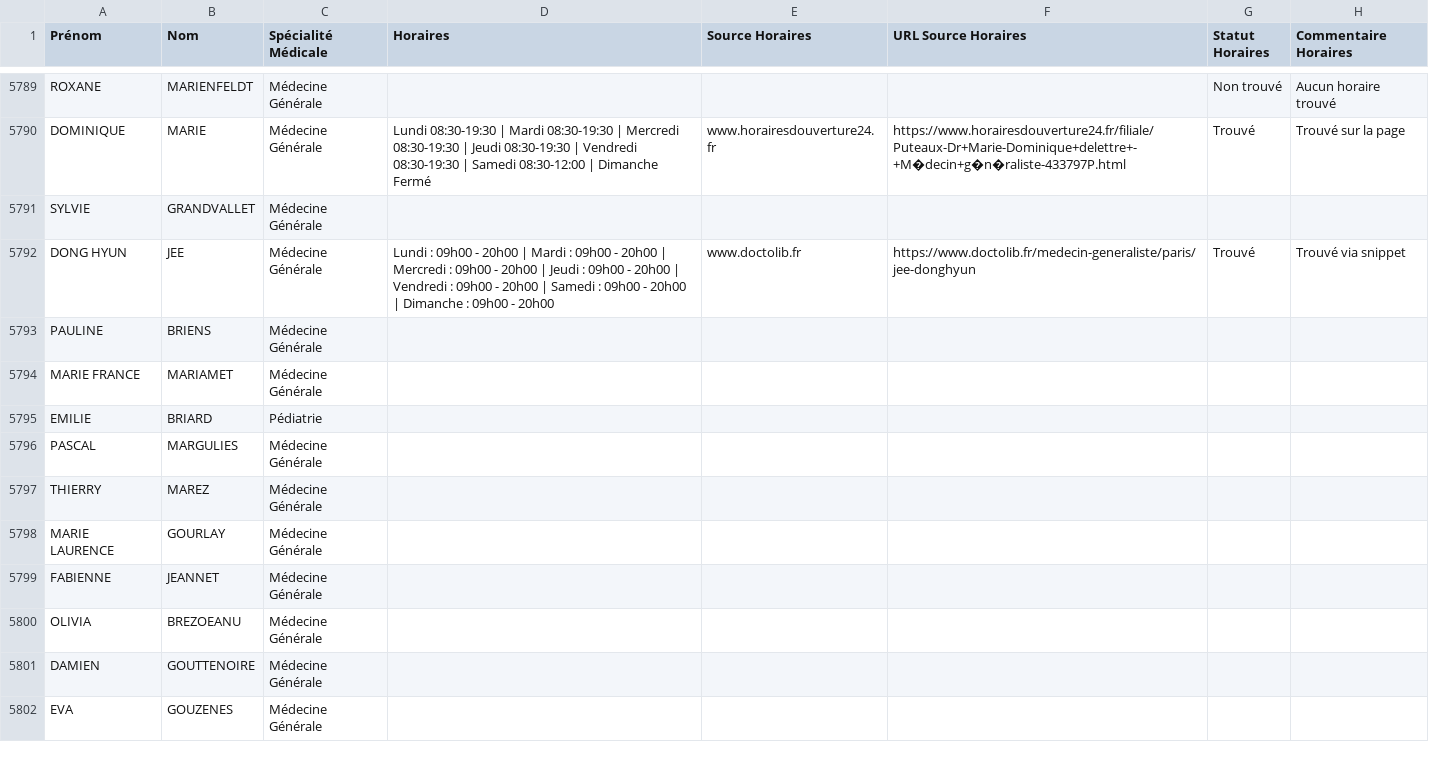
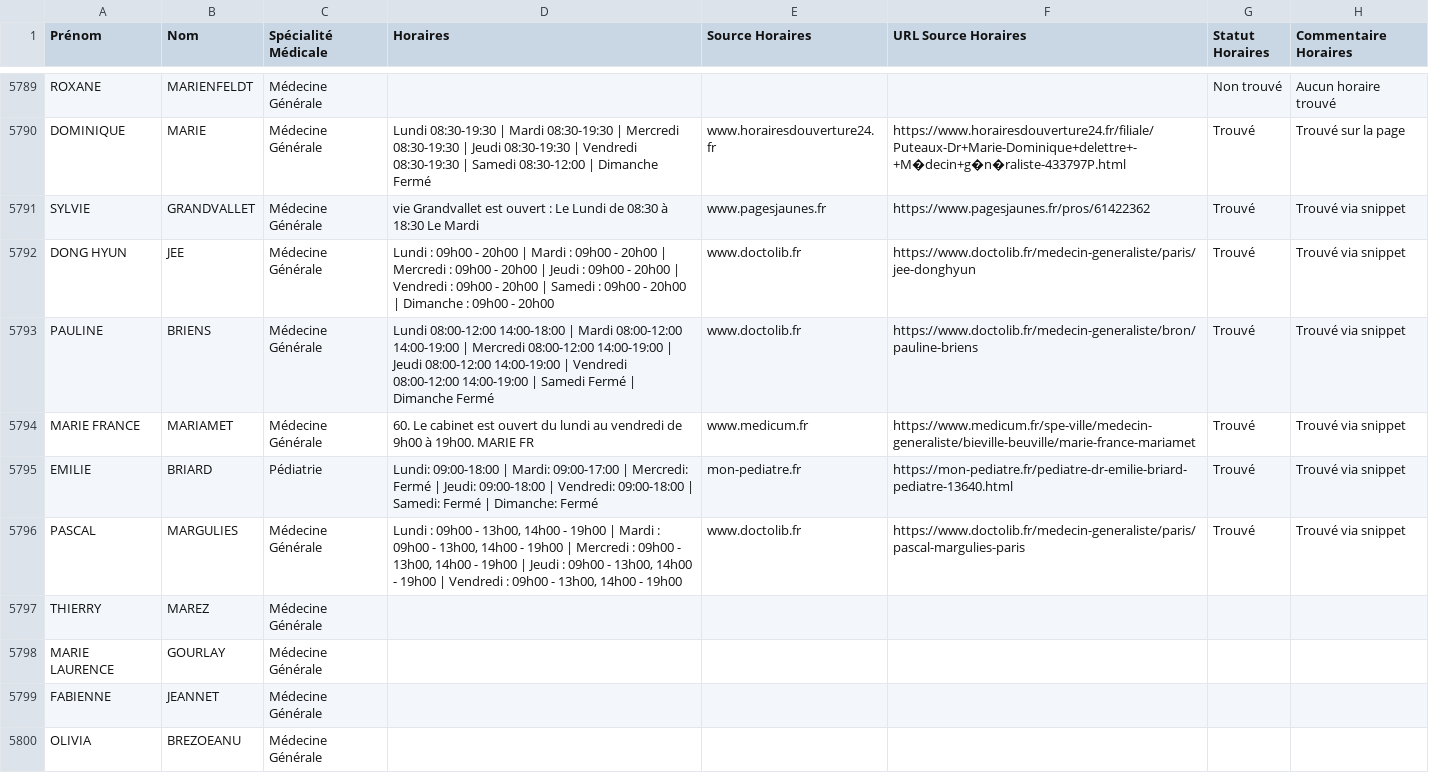
Before and after one commit to tsimokaza01-source/URL-7, a CSV file: medecins_horaires_enrichi.csv, drawn as a sheet; only a part is shown, gaps mark what is left out; the shorter side is filled out with more unchanged rows.

```diff
--- a/medecins_horaires_enrichi.csv
+++ b/medecins_horaires_enrichi.csv
@@ -5790,8 +5790,8 @@ ROXANE;MARIENFELDT;Médecine Générale;;;;Non trouvé;Aucun horaire trouvé
 DOMINIQUE;MARIE;Médecine Générale;Lundi 08:30-19:30 | Mardi 08:30-19:30 | Mercredi 08:30-19:30 | Jeudi 08:30-19:30 | Vendredi 08:30-19:30 | Samedi 08:30-12:00 | Dimanche Fermé;www.horairesdouverture24.fr;https://www.horairesdouverture24.fr/filiale/Puteaux-Dr+Marie-Dominique+delettre+-+M�decin+g�n�raliste-433797P.html;Trouvé;Trouvé sur la page
-SYLVIE;GRANDVALLET;Médecine Générale;;;;;
+SYLVIE;GRANDVALLET;Médecine Générale;vie Grandvallet est ouvert : Le Lundi de 08:30 à 18:30 Le Mardi;www.pagesjaunes.fr;https://www.pagesjaunes.fr/pros/61422362;Trouvé;Trouvé via snippet
 DONG HYUN;JEE;Médecine Générale;Lundi : 09h00 - 20h00 | Mardi : 09h00 - 20h00 | Mercredi : 09h00 - 20h00 | Jeudi : 09h00 - 20h00 | Vendredi : 09h00 - 20h00 | Samedi : 09h00 - 20h00 | Dimanche : 09h00 - 20h00;www.doctolib.fr;https://www.doctolib.fr/medecin-generaliste/paris/jee-donghyun;Trouvé;Trouvé via snippet
-PAULINE;BRIENS;Médecine Générale;;;;;
-MARIE FRANCE;MARIAMET;Médecine Générale;;;;;
-EMILIE;BRIARD;Pédiatrie;;;;;
-PASCAL;MARGULIES;Médecine Générale;;;;;
+PAULINE;BRIENS;Médecine Générale;Lundi 08:00-12:00 14:00-18:00 | Mardi 08:00-12:00 14:00-19:00 | Mercredi 08:00-12:00 14:00-19:00 | Jeudi 08:00-12:00 14:00-19:00 | Vendredi 08:00-12:00 14:00-19:00 | Samedi Fermé | Dimanche Fermé;www.doctolib.fr;https://www.doctolib.fr/medecin-generaliste/bron/pauline-briens;Trouvé;Trouvé via snippet
+MARIE FRANCE;MARIAMET;Médecine Générale;60. Le cabinet est ouvert du lundi au vendredi de 9h00 à 19h00. MARIE FR;www.medicum.fr;https://www.medicum.fr/spe-ville/medecin-generaliste/bieville-beuville/marie-france-mariamet;Trouvé;Trouvé via snippet
+EMILIE;BRIARD;Pédiatrie;Lundi: 09:00-18:00 | Mardi: 09:00-17:00 | Mercredi: Fermé | Jeudi: 09:00-18:00 | Vendredi: 09:00-18:00 | Samedi: Fermé | Dimanche: Fermé;mon-pediatre.fr;https://mon-pediatre.fr/pediatre-dr-emilie-briard-pediatre-13640.html;Trouvé;Trouvé via snippet
+PASCAL;MARGULIES;Médecine Générale;Lundi : 09h00 - 13h00, 14h00 - 19h00 | Mardi : 09h00 - 13h00, 14h00 - 19h00 | Mercredi : 09h00 - 13h00, 14h00 - 19h00 | Jeudi : 09h00 - 13h00, 14h00 - 19h00 | Vendredi : 09h00 - 13h00, 14h00 - 19h00;www.doctolib.fr;https://www.doctolib.fr/medecin-generaliste/paris/pascal-margulies-paris;Trouvé;Trouvé via snippet
 THIERRY;MAREZ;Médecine Générale;;;;;
```
